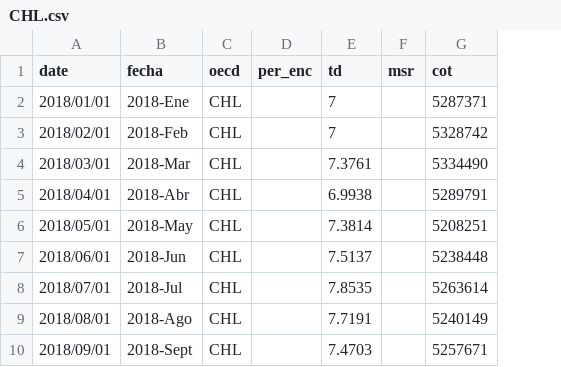
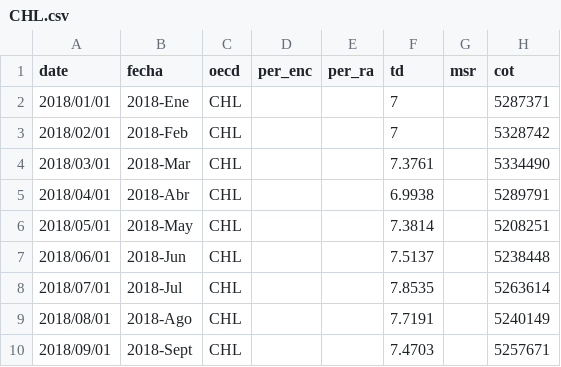
Before and after one commit to paoovela/BID, a CSV file: CHL.csv, drawn as a sheet; only a part is shown; the diff names each change by its address in the sheet, - before the commit and + after, or states it on an @@ line.

Commit message:
Add files via upload

```diff
--- a/CHL.csv
+++ b/CHL.csv
+column E (per_ra), empty
```
